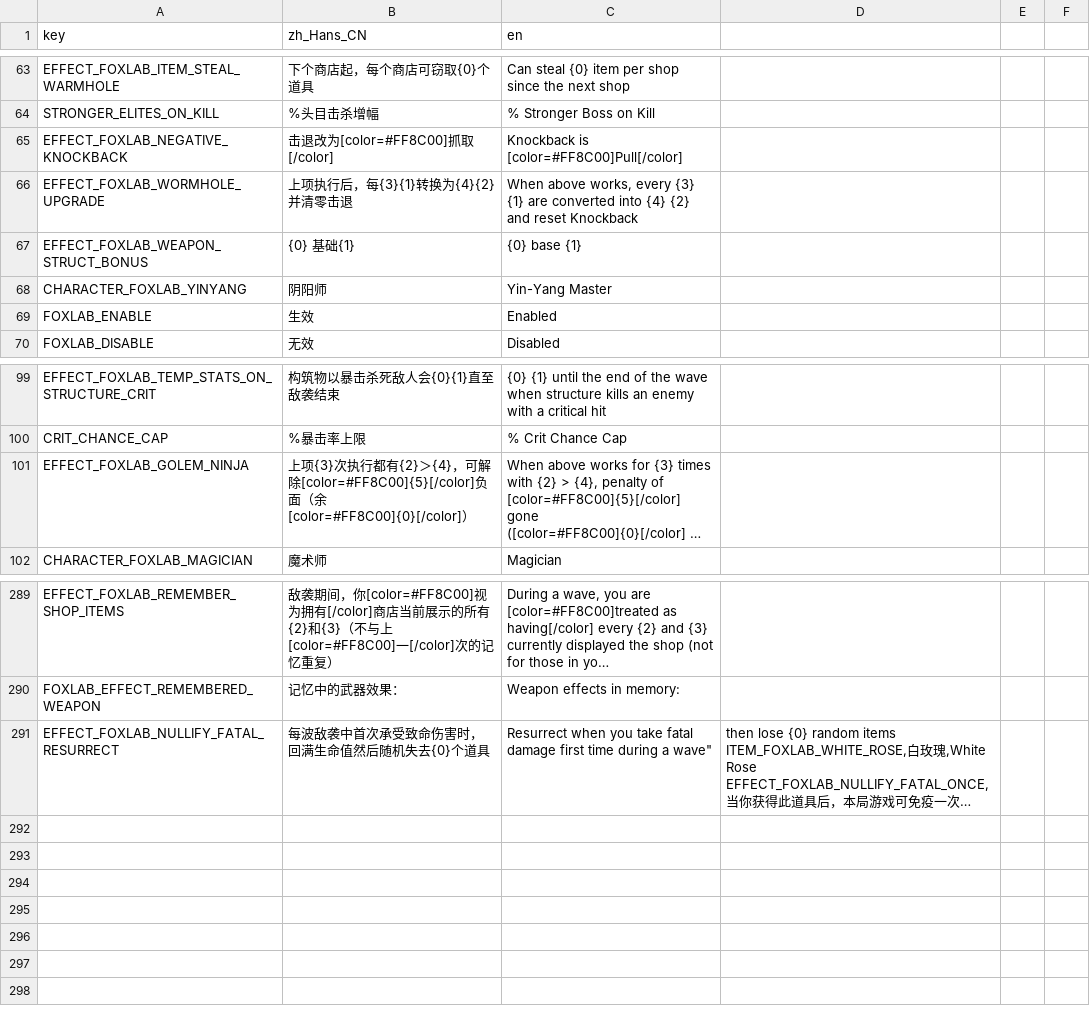
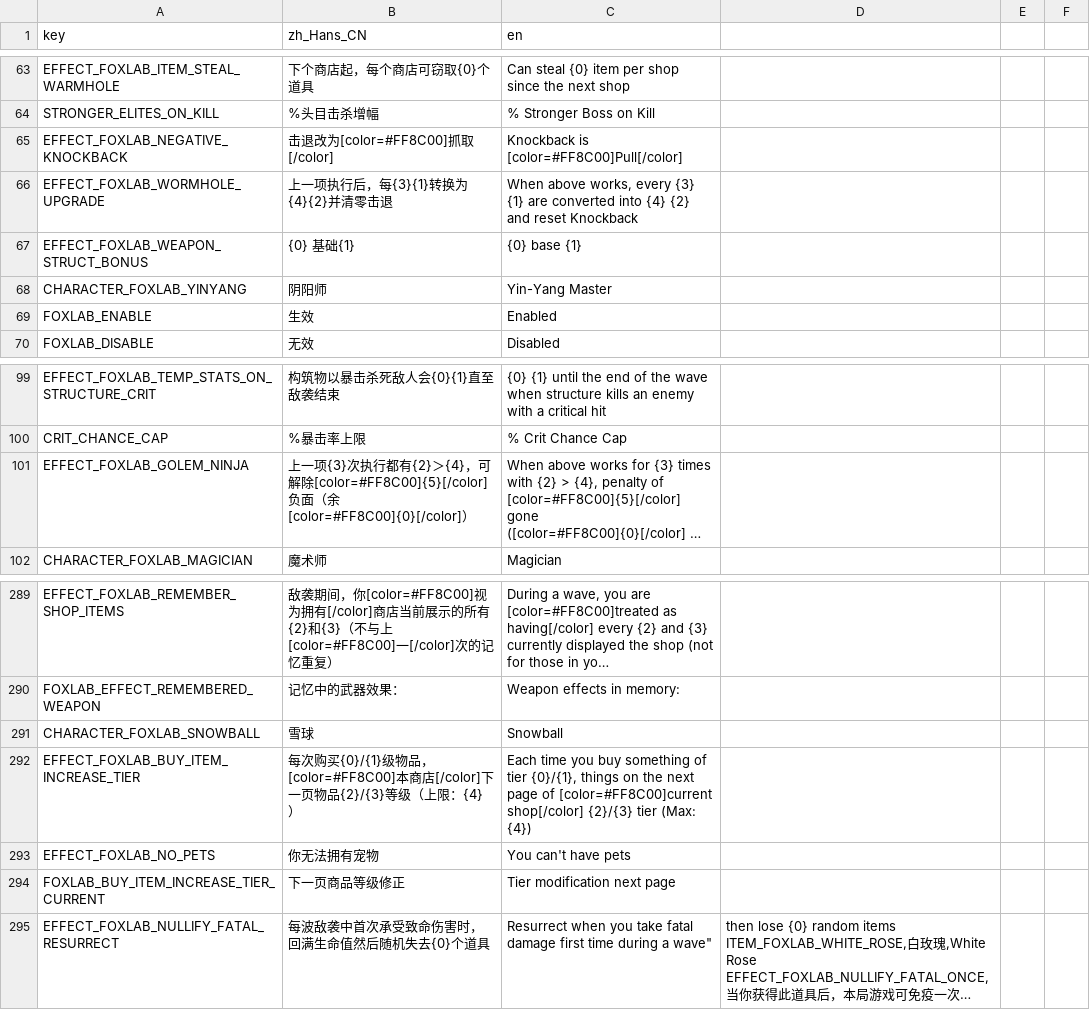
Before and after one commit to Qingyunruooyu/JonathanFox-Foxlab, a CSV file: translations/foxlab_translation.csv, drawn as a sheet; only a part is shown, gaps mark what is left out; long unchanged cells end in …; the diff names each change by its address in the sheet, - before the commit and + after, or states it on an @@ line.

```diff
--- a/translations/foxlab_translation.csv
+++ b/translations/foxlab_translation.csv
-B66 (zh_Hans_CN): 上项执行后，每{3}{1}转换为{4}{2}并清零击退
+B66 (zh_Hans_CN): 上一项执行后，每{3}{1}转换为{4}{2}并清零击退
-B101 (zh_Hans_CN): 上项{3}…
+B101 (zh_Hans_CN): 上一项{3}…
+row 291: CHARACTER_FOXLAB_SNOWBALL | 雪球 | Snowball
+row 292: EFFECT_FOXLAB_BUY_ITEM_INCREASE_TIER | 每次购买{0}/{1}级物品，[color=#FF8C00]本商店[/color]下一页物品{2}/{3}等级（上限：{4}） | Each time you buy something of tier {0}/{1}, things on the next page of [color=#FF8C00]current shop[/color] {2}/{3} tier (Max: {4})
+row 293: EFFECT_FOXLAB_NO_PETS | 你无法拥有宠物 | You can't have pets
+row 294: FOXLAB_BUY_ITEM_INCREASE_TIER_CURRENT | 下一页商品等级修正 | Tier modification next page
```
Also changed, not shown: 32 other files.
